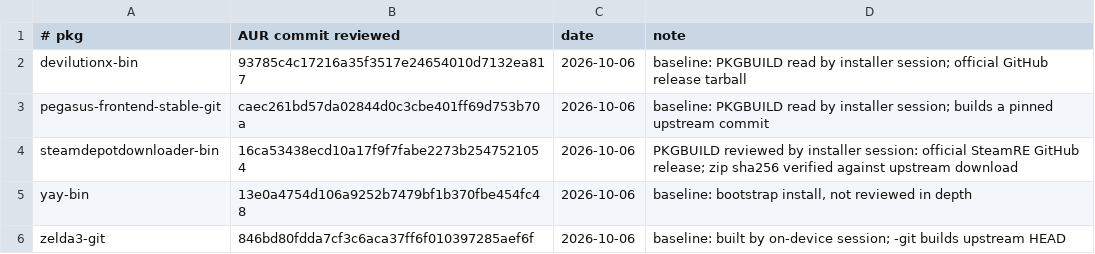
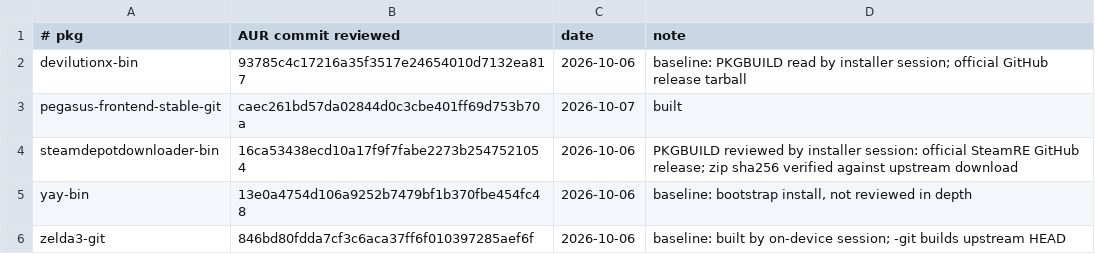
Before and after one commit to robinei/gpdwin, a TSV file: aur/reviewed.tsv, drawn as a sheet.

```diff
--- a/aur/reviewed.tsv
+++ b/aur/reviewed.tsv
@@ -2,3 +2,3 @@
 devilutionx-bin	93785c4c17216a35f3517e24654010d7132ea817	2026-10-06	baseline: PKGBUILD read by installer session; official GitHub release tarball
-pegasus-frontend-stable-git	caec261bd57da02844d0c3cbe401ff69d753b70a	2026-10-06	baseline: PKGBUILD read by installer session; builds a pinned upstream commit
+pegasus-frontend-stable-git	caec261bd57da02844d0c3cbe401ff69d753b70a	2026-10-07	built
 steamdepotdownloader-bin	16ca53438ecd10a17f9f7fabe2273b2547521054	2026-10-06	PKGBUILD reviewed by installer session: official SteamRE GitHub release; zip sha256 verified against upstream download
```
Also changed, not shown: manifest.tsv, 39 other files.
